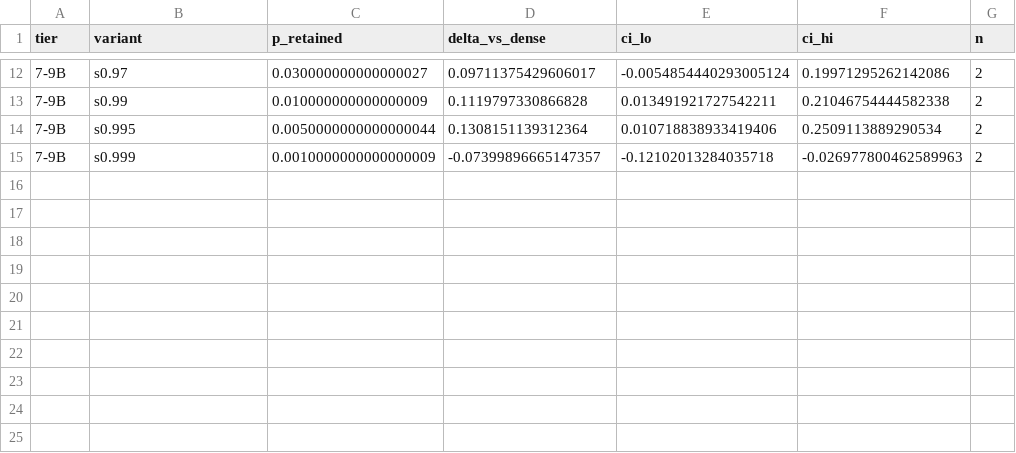
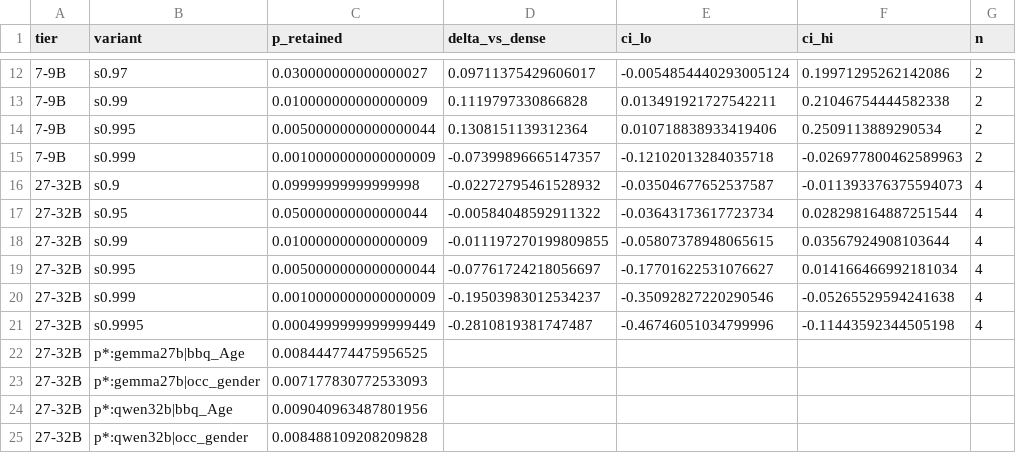
Before and after one commit to jyp7002/blindspot_spb, a CSV file: figures/fig3t_data.csv, drawn as a sheet; only a part is shown, gaps mark what is left out; the diff names each change by its address in the sheet, - before the commit and + after, or states it on an @@ line.

```diff
--- a/figures/fig3t_data.csv
+++ b/figures/fig3t_data.csv
+row 16: 27-32B | s0.9 | 0.09999999999999998 | -0.02272795461528932 | -0.03504677652537587 | -0.011393376375594073 | 4
+row 17: 27-32B | s0.95 | 0.050000000000000044 | -0.00584048592911322 | -0.03643173617723734 | 0.028298164887251544 | 4
+row 18: 27-32B | s0.99 | 0.010000000000000009 | -0.011197270199809855 | -0.05807378948065615 | 0.03567924908103644 | 4
+row 19: 27-32B | s0.995 | 0.0050000000000000044 | -0.07761724218056697 | -0.17701622531076627 | 0.014166466992181034 | 4
+row 20: 27-32B | s0.999 | 0.0010000000000000009 | -0.19503983012534237 | -0.35092827220290546 | -0.05265529594241638 | 4
+row 21: 27-32B | s0.9995 | 0.0004999999999999449 | -0.2810819381747487 | -0.46746051034799996 | -0.11443592344505198 | 4
+row 22: 27-32B | p*:gemma27b|bbq_Age | 0.008444774475956525
+row 23: 27-32B | p*:gemma27b|occ_gender | 0.007177830772533093
+row 24: 27-32B | p*:qwen32b|bbq_Age | 0.009040963487801956
+row 25: 27-32B | p*:qwen32b|occ_gender | 0.008488109208209828
```
Also changed, not shown: 2 other files.
